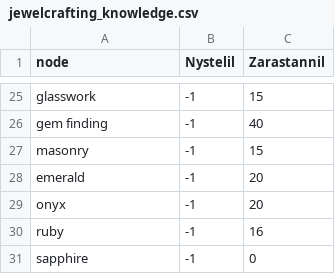
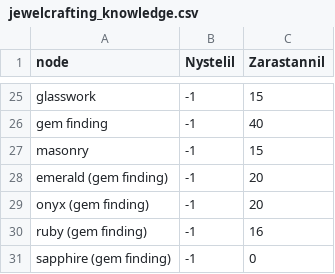
Before and after one commit to wm706513/profession-site, a CSV file: data_generation/the_war_within/data/jewelcrafting_knowledge.csv, drawn as a sheet; only a part is shown, gaps mark what is left out.

Commit message:
update dataset code and data
update the code to work with the new file structure.

update data files so they are up to date

```diff
--- a/data_generation/the_war_within/data/jewelcrafting_knowledge.csv
+++ b/data_generation/the_war_within/data/jewelcrafting_knowledge.csv
@@ -27,5 +27,5 @@ gem finding,-1,40
 masonry,-1,15
-emerald,-1,20
-onyx,-1,20
-ruby,-1,16
-sapphire,-1,0
+emerald (gem finding),-1,20
+onyx (gem finding),-1,20
+ruby (gem finding),-1,16
+sapphire (gem finding),-1,0
```
Also changed, not shown: data_generation/the_war_within/data/alchemy_learned.csv, data_generation/the_war_within/data/blacksmithing_learned.csv, 14 other files.
